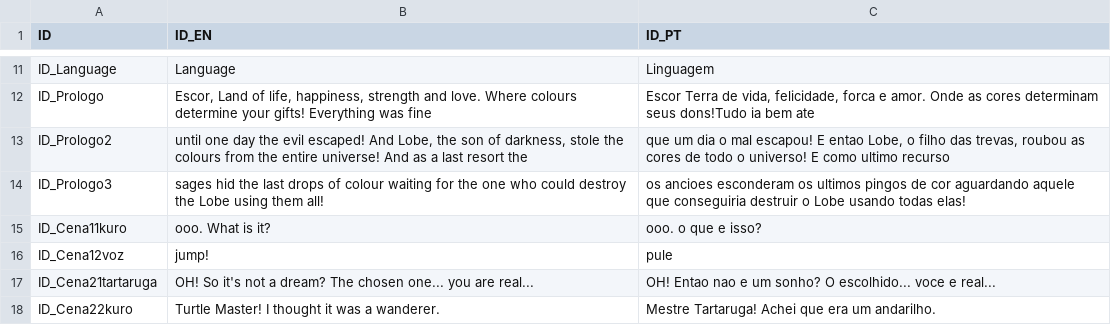
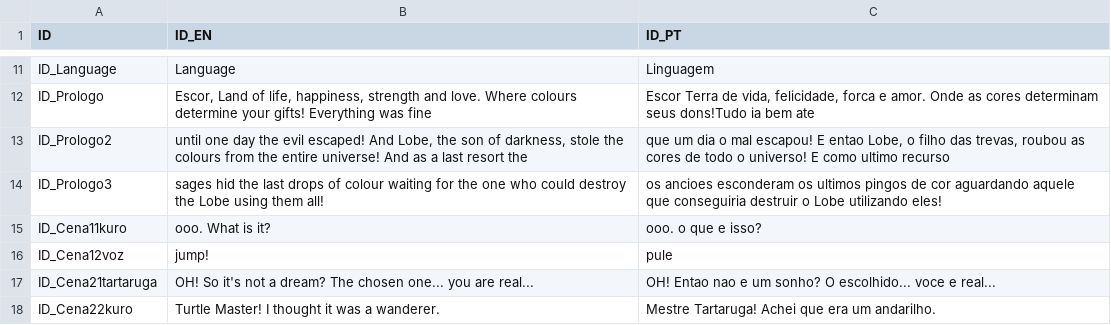
Before and after one commit to edilsonchaves/Escor, a CSV file: Escor/Assets/Resources/Localization/Localization.csv, drawn as a sheet; only a part is shown, gaps mark what is left out.

```diff
--- a/Escor/Assets/Resources/Localization/Localization.csv
+++ b/Escor/Assets/Resources/Localization/Localization.csv
@@ -13,3 +13,3 @@ ID_Prologo;Escor, Land of life, happiness, strength and love. Where colours dete
 ID_Prologo2; until one day the evil escaped! And Lobe, the son of darkness, stole the colours from the entire universe! And as a last resort the; que um dia o mal escapou! E entao Lobe, o filho das trevas, roubou as cores de todo o universo! E como ultimo recurso;
-ID_Prologo3; sages hid the last drops of colour waiting for the one who could destroy the Lobe using them all!; os ancioes esconderam os ultimos pingos de cor aguardando aquele que conseguiria destruir o Lobe usando todas elas!;
+ID_Prologo3; sages hid the last drops of colour waiting for the one who could destroy the Lobe using them all!; os ancioes esconderam os ultimos pingos de cor aguardando aquele que conseguiria destruir o Lobe utilizando eles!;
 ID_Cena11kuro;ooo. What is it?;ooo. o que e isso?;
```
Also changed, not shown: 3 other files.
